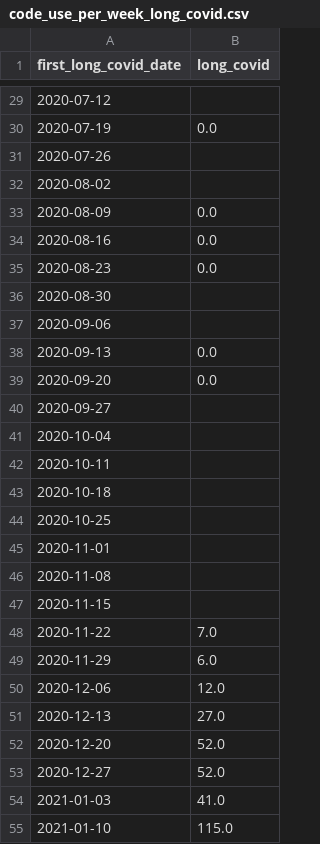
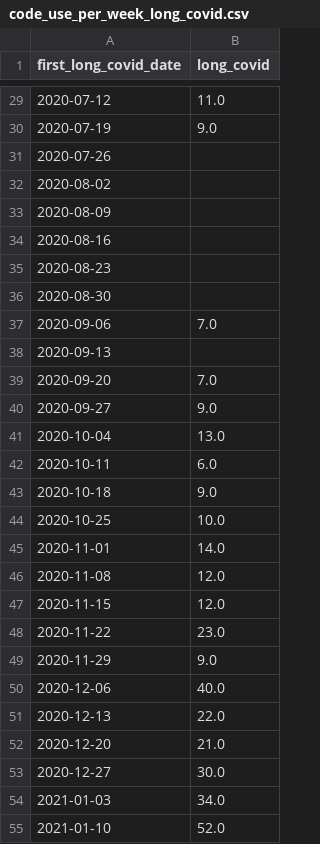
Before and after one commit to opensafely/long-covid, a CSV file: released_outputs/output/code_use_per_week_long_covid.csv, drawn as a sheet; only a part is shown, gaps mark what is left out; the diff covers the shown part only.

Commit message:
Released from /srv/medium_privacy/workspaces/long-covid-emis by LFISHER7
Opensafely-released-from: ip-10-0-3-48.eu-west-2.compute.internal:/srv/medium_privacy/workspaces/long-covid-emis

```diff
--- a/released_outputs/output/code_use_per_week_long_covid.csv
+++ b/released_outputs/output/code_use_per_week_long_covid.csv
@@ -29,27 +29,27 @@ first_long_covid_date,long_covid
-2020-07-12,
-2020-07-19,0.0
+2020-07-12,11.0
+2020-07-19,9.0
 2020-07-26,
 2020-08-02,
-2020-08-09,0.0
-2020-08-16,0.0
-2020-08-23,0.0
+2020-08-09,
+2020-08-16,
+2020-08-23,
 2020-08-30,
-2020-09-06,
-2020-09-13,0.0
-2020-09-20,0.0
-2020-09-27,
-2020-10-04,
-2020-10-11,
-2020-10-18,
-2020-10-25,
-2020-11-01,
-2020-11-08,
-2020-11-15,
-2020-11-22,7.0
-2020-11-29,6.0
-2020-12-06,12.0
-2020-12-13,27.0
-2020-12-20,52.0
-2020-12-27,52.0
-2021-01-03,41.0
-2021-01-10,115.0
+2020-09-06,7.0
+2020-09-13,
+2020-09-20,7.0
+2020-09-27,9.0
+2020-10-04,13.0
+2020-10-11,6.0
+2020-10-18,9.0
+2020-10-25,10.0
+2020-11-01,14.0
+2020-11-08,12.0
+2020-11-15,12.0
+2020-11-22,23.0
+2020-11-29,9.0
+2020-12-06,40.0
+2020-12-13,22.0
+2020-12-20,21.0
+2020-12-27,30.0
+2021-01-03,34.0
+2021-01-10,52.0
```
Also changed, not shown: 13 added rows and 35 edited cells elsewhere in this file, released_outputs/output/all_long_covid_codes.csv, released_outputs/output/code_use_per_week_post_viral_fatigue.csv, 3 other files.
